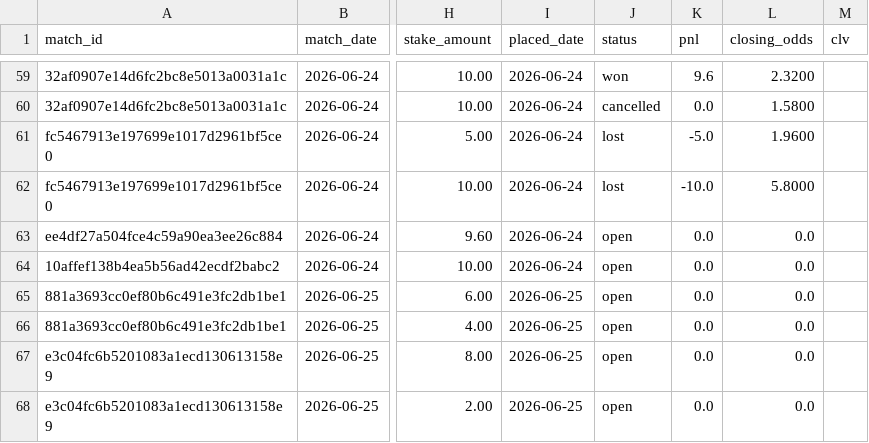
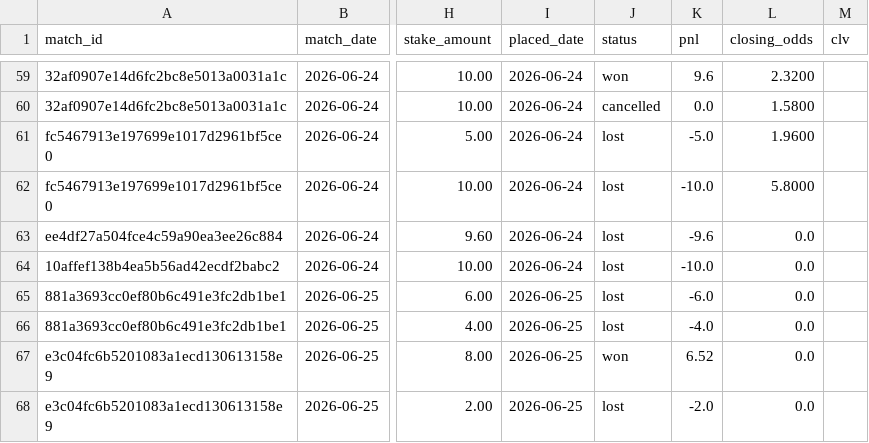
Before and after one commit to Philip3006/sportsbrain, a CSV file: results/ledger_philip.csv, drawn as a sheet; only a part is shown, gaps mark what is left out; the diff names each change by its address in the sheet, - before the commit and + after, or states it on an @@ line.

```diff
--- a/results/ledger_philip.csv
+++ b/results/ledger_philip.csv
-J63:J66 (status): open
+J63:J66 (status): lost
-K63 (pnl): 0.0
+K63 (pnl): -9.6
-K64 (pnl): 0.0
+K64 (pnl): -10.0
-K65 (pnl): 0.0
+K65 (pnl): -6.0
-K66 (pnl): 0.0
+K66 (pnl): -4.0
-J67 (status): open
+J67 (status): won
-K67 (pnl): 0.0
+K67 (pnl): 6.52
-J68 (status): open
+J68 (status): lost
-K68 (pnl): 0.0
+K68 (pnl): -2.0
```
Also changed, not shown: 1 other file.
